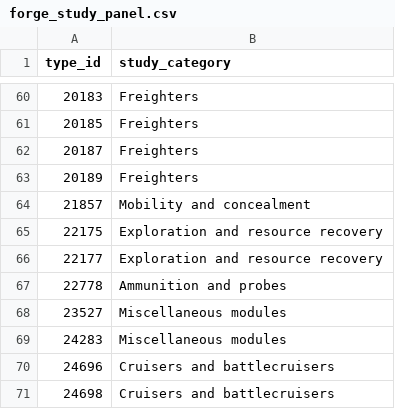
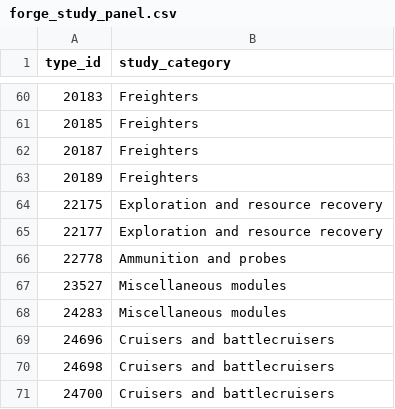
Before and after one commit to RichardNooooh/EVEOnlineAnalytics, a CSV file: transformation/seeds/forge_study_panel.csv, drawn as a sheet; only a part is shown, gaps mark what is left out; the shorter side is filled out with more unchanged rows; the diff names each change by its address in the sheet, - before the commit and + after, or states it on an @@ line.

Commit message:
feat: remove free tutorial item from study panel
cleanup: remove output for notebooks until we finish this fork

```diff
--- a/transformation/seeds/forge_study_panel.csv
+++ b/transformation/seeds/forge_study_panel.csv
-row 64: 21857 | Mobility and concealment
```
Also changed, not shown: 4 other files.
